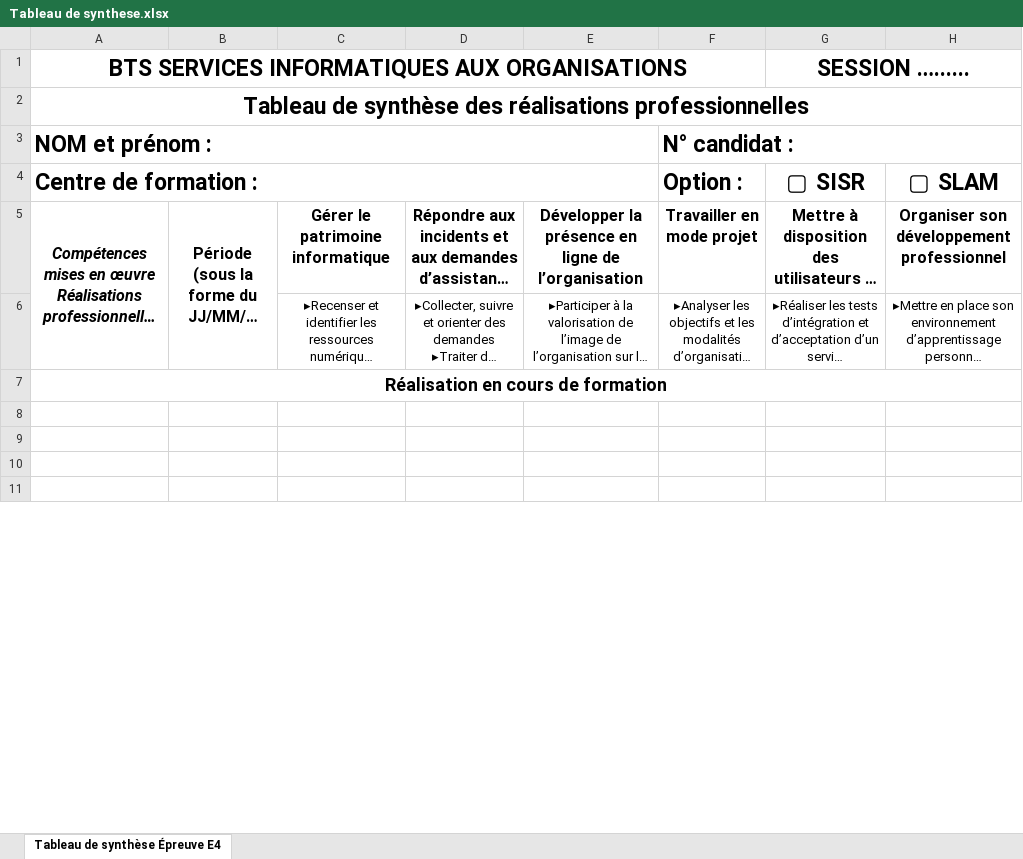
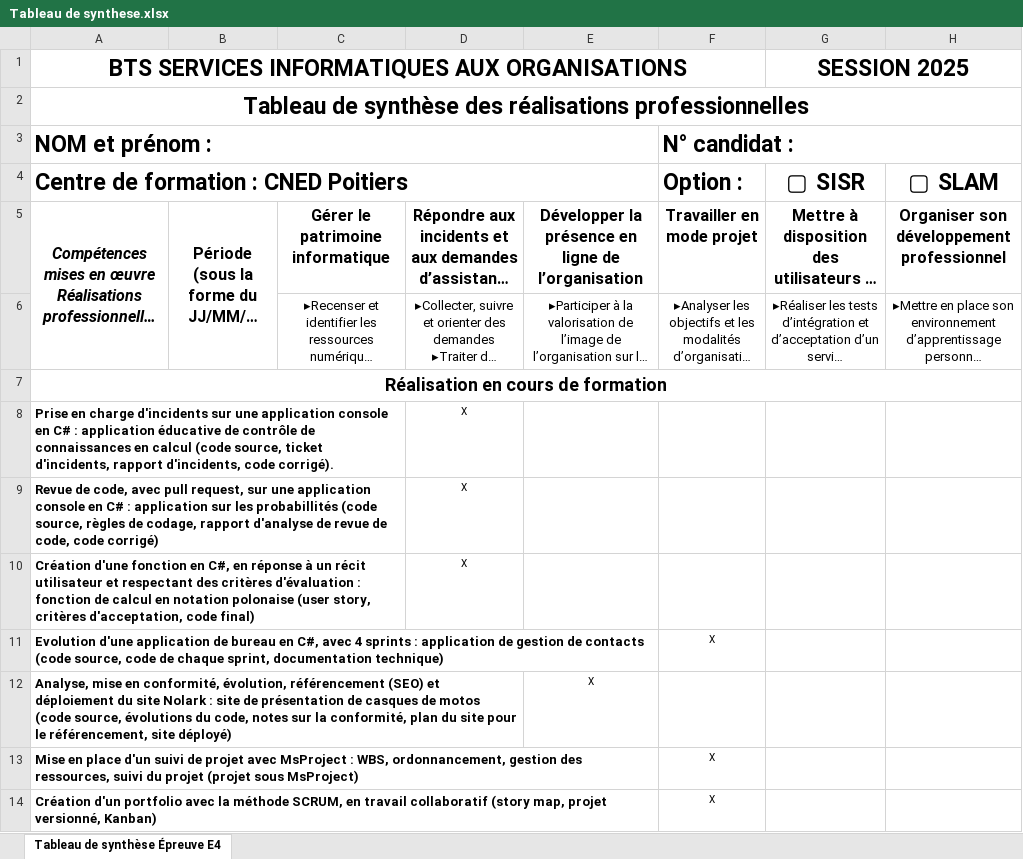
Before and after one commit to Matt5573/portfolio, an Excel workbook: Tableau de synthese.xlsx, sheet Tableau de synthèse Épreuve E4, drawn as a sheet; only a part is shown; the shorter side is filled out with more unchanged rows; long unchanged cells end in …; values as stored, in another font and other column widths than the file's, no borders; the diff covers the shown part only; the diff names each change by its address in the sheet, - before the commit and + after, or states it on an @@ line.

```diff
--- a/Tableau de synthese.xlsx (sheet Tableau de synthèse Épreuve E4)
+++ b/Tableau de synthese.xlsx (sheet Tableau de synthèse Épreuve E4)
-G1: SESSION …......
+G1: SESSION 2025
-A4: Centre de formation :
+A4: Centre de formation : CNED Poitiers
+row 8: Prise en charge d'incidents sur une application console en C# : application éducative de contrôle de connaissances en calcul (code source, ticket d'incidents, rapport d'incidents, code corrigé). |  |  | X
+row 9: Revue de code, avec pull request, sur une application console en C# : application sur les probabillités (code source, règles de codage, rapport d'analyse de revue de code, code corrigé) |  |  | X
+row 10: Création d'une fonction en C#, en réponse à un récit utilisateur et respectant des critères d'évaluation : fonction de calcul en notation polonaise (user story, critères d'acceptation, code final) |  |  | X
+row 11: Evolution d'une application de bureau en C#, avec 4 sprints : application de gestion de contacts (code source, code de chaque sprint, documentation technique) |  |  |  |  | X
+row 12: Analyse, mise en conformité, évolution, référencement (SEO) et déploiement du site Nolark : site de présentation de casques de motos (code source, évolutions du code, notes sur la conformité, plan du site pour le référencement, site déployé) |  |  |  | X
+row 13: Mise en place d'un suivi de projet avec MsProject : WBS, ordonnancement, gestion des ressources, suivi du projet (projet sous MsProject) |  |  |  |  | X
+row 14: Création d'un portfolio avec la méthode SCRUM, en travail collaboratif (story map, projet versionné, Kanban) |  |  |  |  | X
```
Also changed, not shown: 25 added rows, 4 removed rows and 6 edited cells elsewhere in this sheet, 5 other files.
